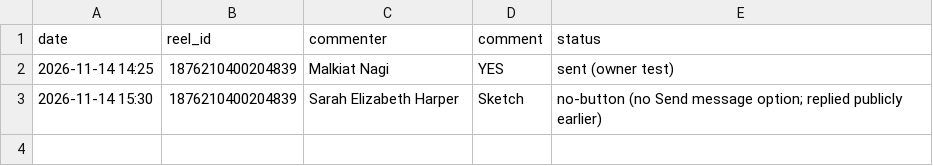
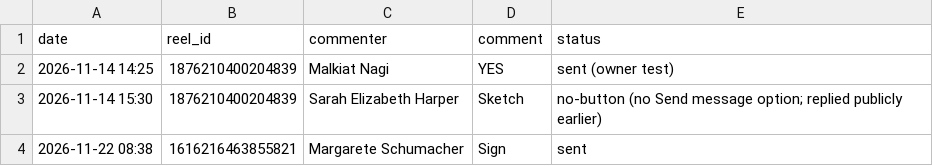
Before and after one commit to newnagiajnala-dotcom/soulmatesigns-system, a CSV file: data/dm-sent.csv, drawn as a sheet; the diff names each change by its address in the sheet, - before the commit and + after, or states it on an @@ line.

```diff
--- a/data/dm-sent.csv
+++ b/data/dm-sent.csv
+row 4: 2026-11-22 08:38 | 1616216463855821 | Margarete Schumacher | Sign | sent
```
